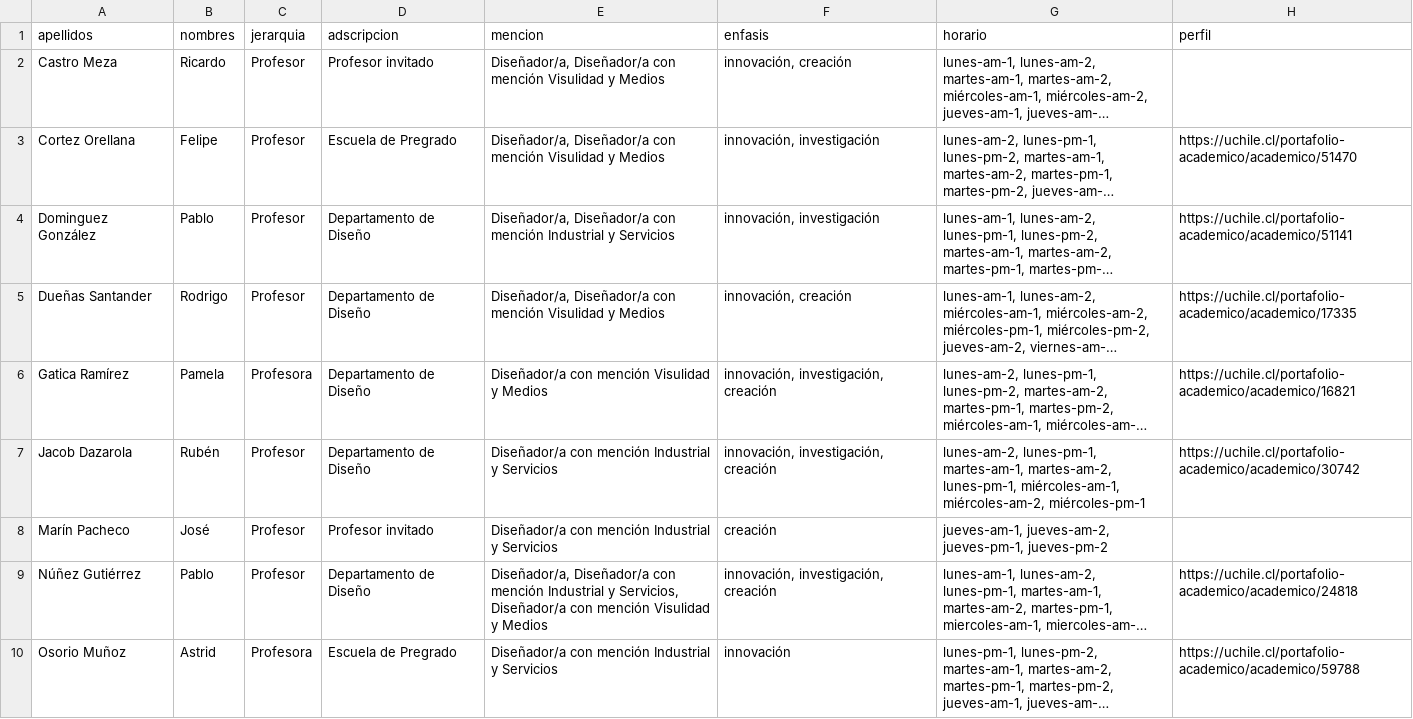
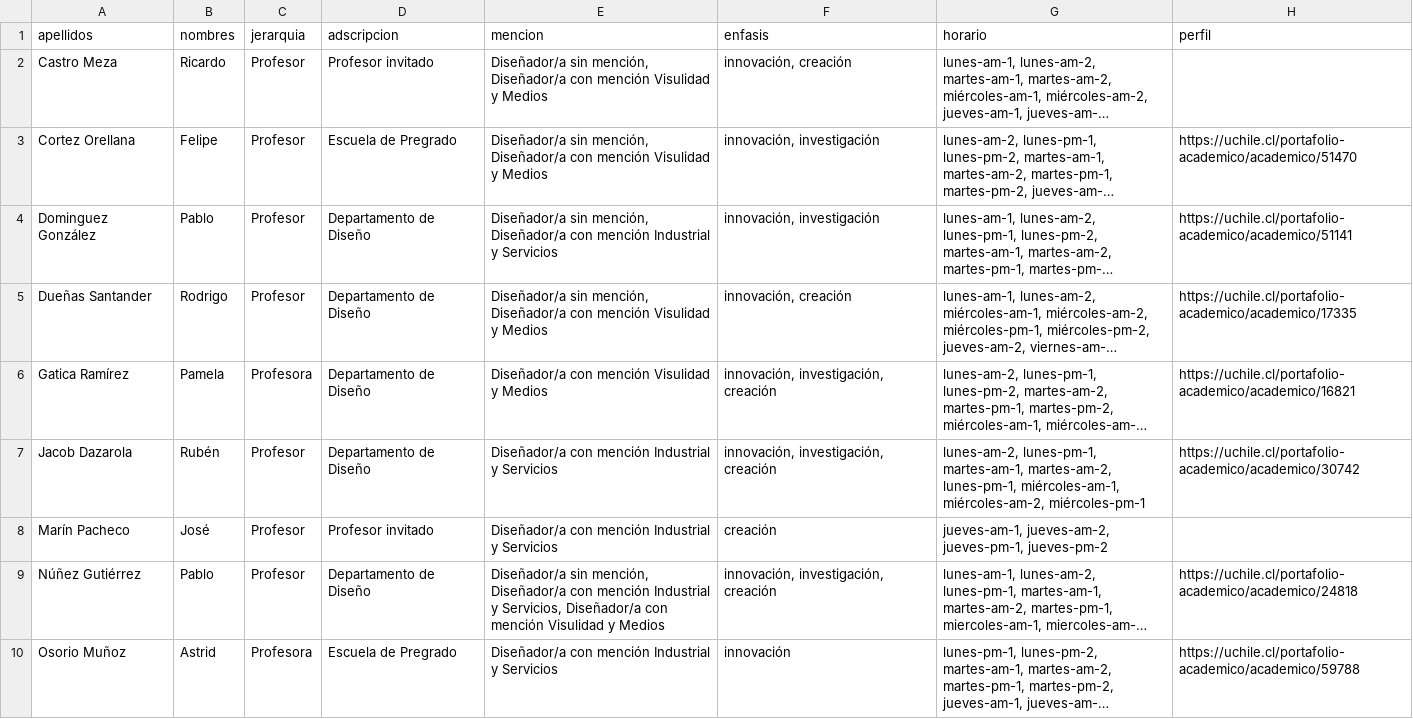
Before and after one commit to disenoUChile/titulo, a CSV file: data/comisiones.csv, drawn as a sheet; long unchanged cells end in …; the diff names each change by its address in the sheet, - before the commit and + after, or states it on an @@ line.

Commit message:
Add files via upload

```diff
--- a/data/comisiones.csv
+++ b/data/comisiones.csv
-E2:E3 (mencion): Diseñador/a, Diseñador/a con…
+E2:E3 (mencion): Diseñador/a sin mención, Diseñador/a con…
-E4 (mencion): Diseñador/a, Diseñador/a con…
+E4 (mencion): Diseñador/a sin mención, Diseñador/a con…
-E5 (mencion): Diseñador/a, Diseñador/a con…
+E5 (mencion): Diseñador/a sin mención, Diseñador/a con…
-E9 (mencion): Diseñador/a, Diseñador/a con…
+E9 (mencion): Diseñador/a sin mención, Diseñador/a con…
```
